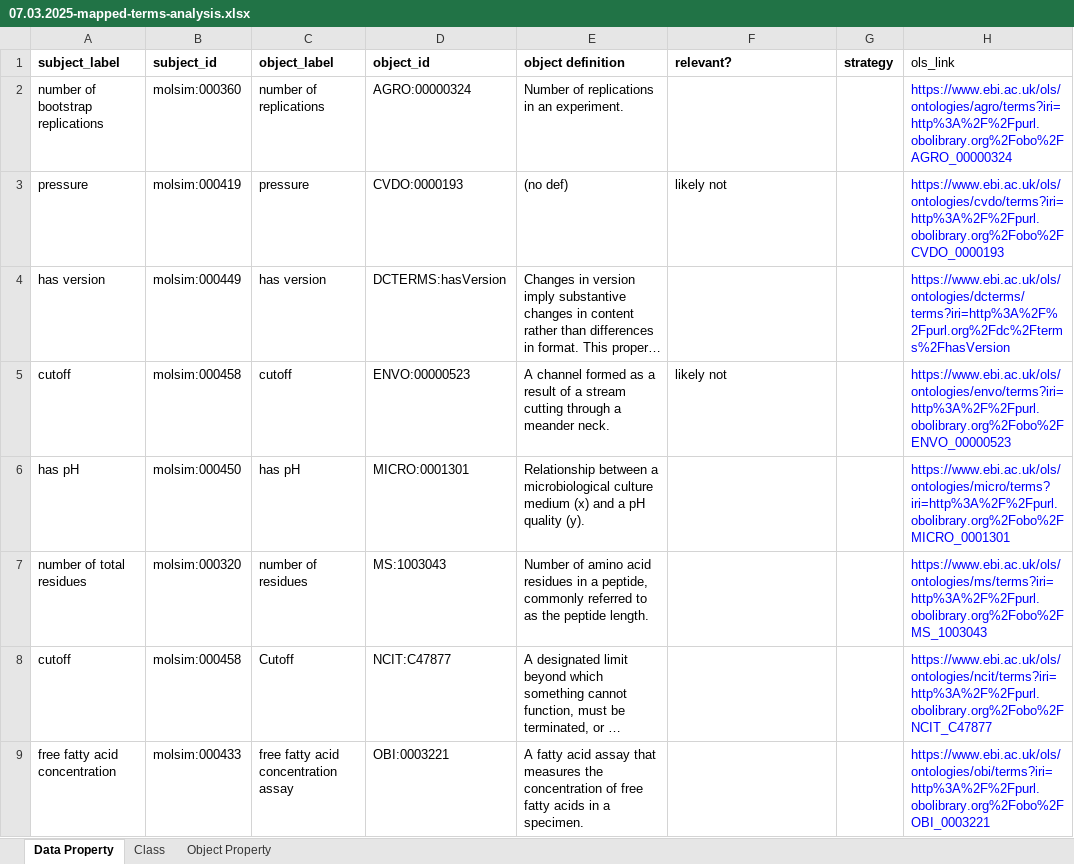
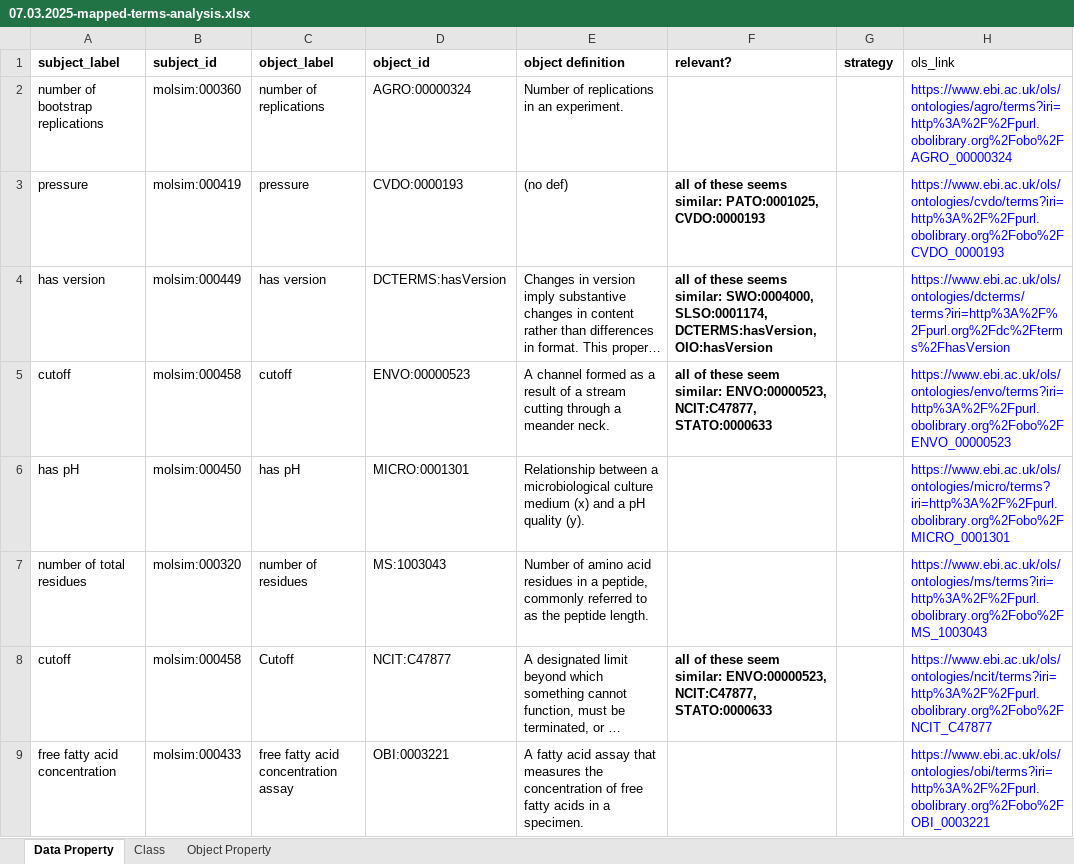
Before and after one commit to CPCLab/molsim-ontology, an Excel workbook: src/ontology/mappings/OBO-space/07.03.2025-mapped-terms-analysis.xlsx, sheet Data Property, drawn as a sheet; only a part is shown; long unchanged cells end in …; values as stored, in another font and other column widths than the file's, no borders; the diff covers the shown part only; the diff names each change by its address in the sheet, - before the commit and + after, or states it on an @@ line.

```diff
--- a/src/ontology/mappings/OBO-space/07.03.2025-mapped-terms-analysis.xlsx (sheet Data Property)
+++ b/src/ontology/mappings/OBO-space/07.03.2025-mapped-terms-analysis.xlsx (sheet Data Property)
-F3 (relevant?): likely not
+F3 (relevant?): all of these seems similar: PATO:0001025, CVDO:0000193
-F3 bold: off
+F3 bold: on
-F4 (relevant?): (empty)
+F4 (relevant?): all of these seems similar: SWO:0004000, SLSO:0001174, DCTERMS:hasVersion, OIO:hasVersion
-F5 (relevant?): likely not
+F5 (relevant?): all of these seem similar: ENVO:00000523, NCIT:C47877, STATO:0000633
-F5 bold: off
+F5 bold: on
-F8 (relevant?): (empty)
+F8 (relevant?): all of these seem similar: ENVO:00000523, NCIT:C47877, STATO:0000633
```
Also changed, not shown: 4 edited cells elsewhere in this sheet, sheet Class.
